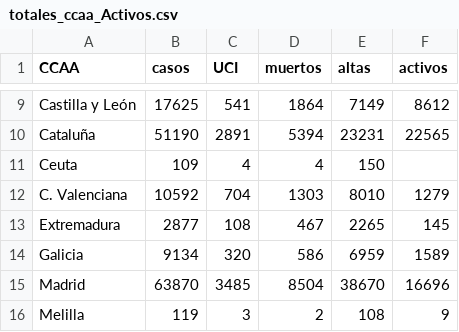
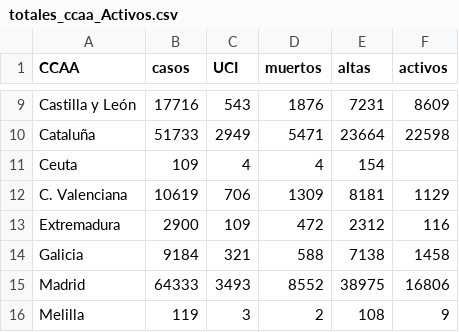
Before and after one commit to nachotronic/covid19, a CSV file: totales_ccaa_Activos.csv, drawn as a sheet; only a part is shown, gaps mark what is left out; the diff covers the shown part only; the diff names each change by its address in the sheet, - before the commit and + after, or states it on an @@ line.

```diff
--- a/totales_ccaa_Activos.csv
+++ b/totales_ccaa_Activos.csv
-B9 (casos): 17625
+B9 (casos): 17716
-C9 (UCI): 541
+C9 (UCI): 543
-D9 (muertos): 1864
+D9 (muertos): 1876
-E9 (altas): 7149
+E9 (altas): 7231
-F9 (activos): 8612
+F9 (activos): 8609
-B10 (casos): 51190
+B10 (casos): 51733
-C10 (UCI): 2891
+C10 (UCI): 2949
-D10 (muertos): 5394
+D10 (muertos): 5471
-E10 (altas): 23231
+E10 (altas): 23664
-F10 (activos): 22565
+F10 (activos): 22598
-E11 (altas): 150
+E11 (altas): 154
-B12 (casos): 10592
+B12 (casos): 10619
-C12 (UCI): 704
+C12 (UCI): 706
-D12 (muertos): 1303
+D12 (muertos): 1309
-E12 (altas): 8010
+E12 (altas): 8181
-F12 (activos): 1279
+F12 (activos): 1129
-B13 (casos): 2877
+B13 (casos): 2900
-C13 (UCI): 108
+C13 (UCI): 109
-D13 (muertos): 467
+D13 (muertos): 472
-E13 (altas): 2265
+E13 (altas): 2312
-F13 (activos): 145
+F13 (activos): 116
-B14 (casos): 9134
+B14 (casos): 9184
-C14 (UCI): 320
+C14 (UCI): 321
-D14 (muertos): 586
+D14 (muertos): 588
-E14 (altas): 6959
+E14 (altas): 7138
-F14 (activos): 1589
+F14 (activos): 1458
-B15 (casos): 63870
+B15 (casos): 64333
-C15 (UCI): 3485
+C15 (UCI): 3493
-D15 (muertos): 8504
+D15 (muertos): 8552
-E15 (altas): 38670
+E15 (altas): 38975
-F15 (activos): 16696
+F15 (activos): 16806
```
Also changed, not shown: 51 edited cells elsewhere in this file, mapa_evolucion_espanya.csv.
